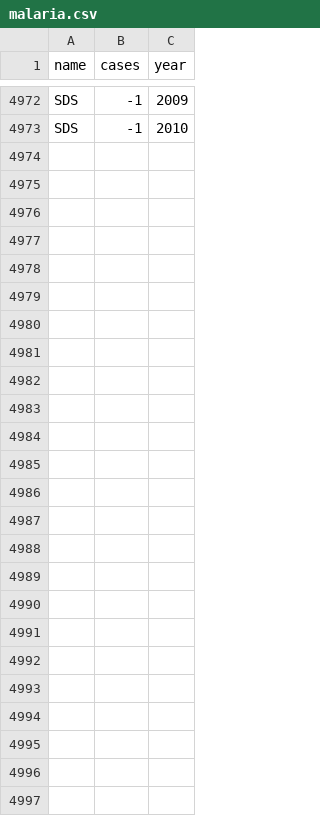
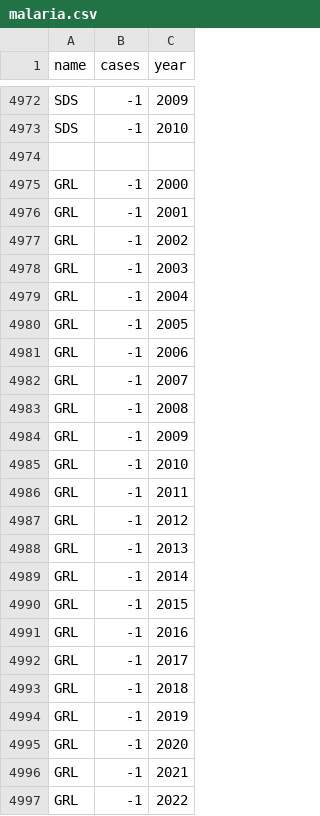
Before and after one commit to dtkalla/Disease-Tracker, a CSV file: src/scripts/data/malaria.csv, drawn as a sheet; only a part is shown, gaps mark what is left out; the diff names each change by its address in the sheet, - before the commit and + after, or states it on an @@ line.

```diff
--- a/src/scripts/data/malaria.csv
+++ b/src/scripts/data/malaria.csv
+row 4974: (empty)
+row 4975: GRL | -1 | 2000
+row 4976: GRL | -1 | 2001
+row 4977: GRL | -1 | 2002
+row 4978: GRL | -1 | 2003
+row 4979: GRL | -1 | 2004
+row 4980: GRL | -1 | 2005
+row 4981: GRL | -1 | 2006
+row 4982: GRL | -1 | 2007
+row 4983: GRL | -1 | 2008
+row 4984: GRL | -1 | 2009
+row 4985: GRL | -1 | 2010
+row 4986: GRL | -1 | 2011
+row 4987: GRL | -1 | 2012
+row 4988: GRL | -1 | 2013
+row 4989: GRL | -1 | 2014
+row 4990: GRL | -1 | 2015
+row 4991: GRL | -1 | 2016
+row 4992: GRL | -1 | 2017
+row 4993: GRL | -1 | 2018
+row 4994: GRL | -1 | 2019
+row 4995: GRL | -1 | 2020
+row 4996: GRL | -1 | 2021
+row 4997: GRL | -1 | 2022
```
Also changed, not shown: src/scripts/data/guineaworm.csv, src/scripts/data/leprosy.csv, 2 other files.
